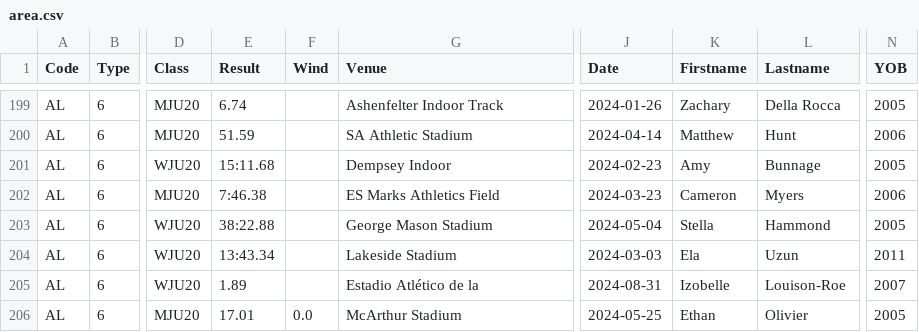
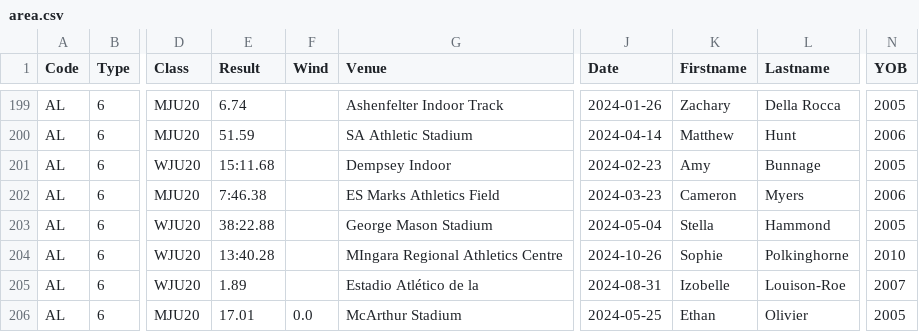
Before and after one commit to nimarion/records, a CSV file: leads/u20/area.csv, drawn as a sheet; only a part is shown, gaps mark what is left out; the diff names each change by its address in the sheet, - before the commit and + after, or states it on an @@ line.

```diff
--- a/leads/u20/area.csv
+++ b/leads/u20/area.csv
-E204 (Result): 13:43.34
+E204 (Result): 13:40.28
-G204 (Venue): Lakeside Stadium
+G204 (Venue): MIngara Regional Athletics Centre
-J204 (Date): 2024-03-03
+J204 (Date): 2024-10-26
-K204 (Firstname): Ela
+K204 (Firstname): Sophie
-L204 (Lastname): Uzun
+L204 (Lastname): Polkinghorne
-N204 (YOB): 2011
+N204 (YOB): 2010
```
Also changed, not shown: leads/senior/area.csv.
